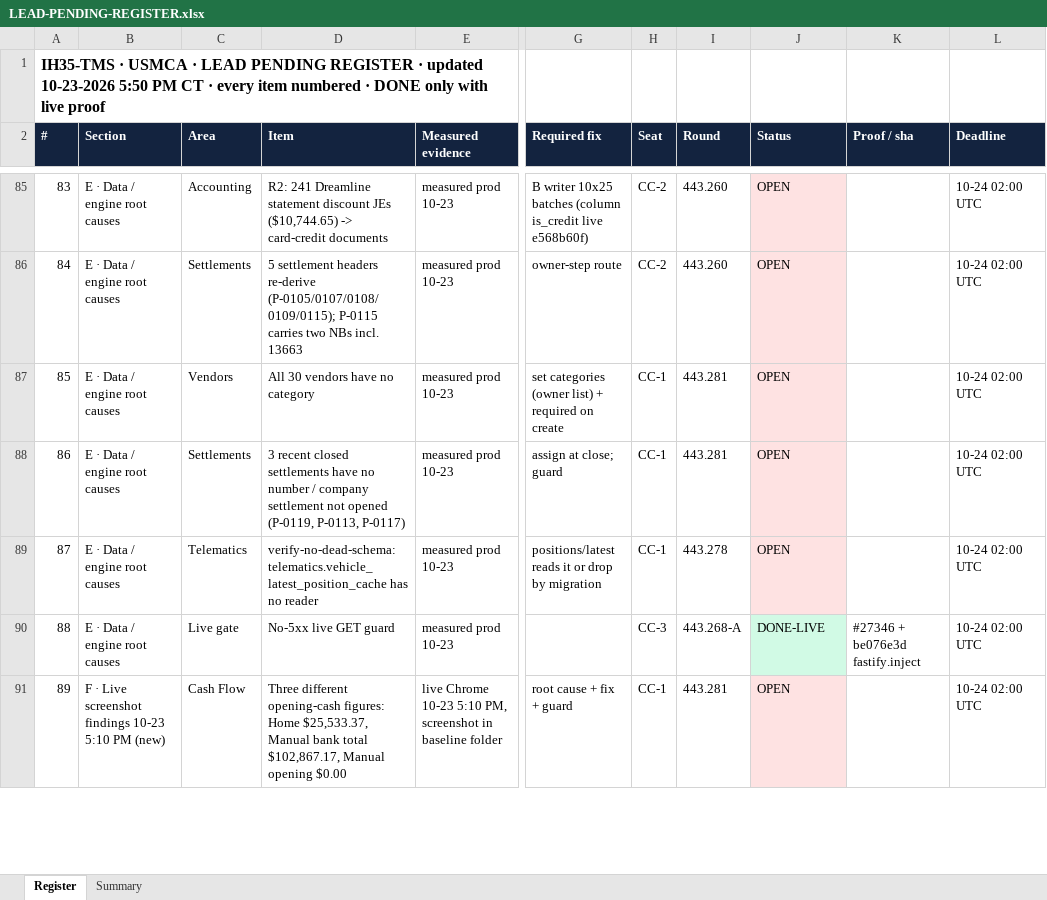
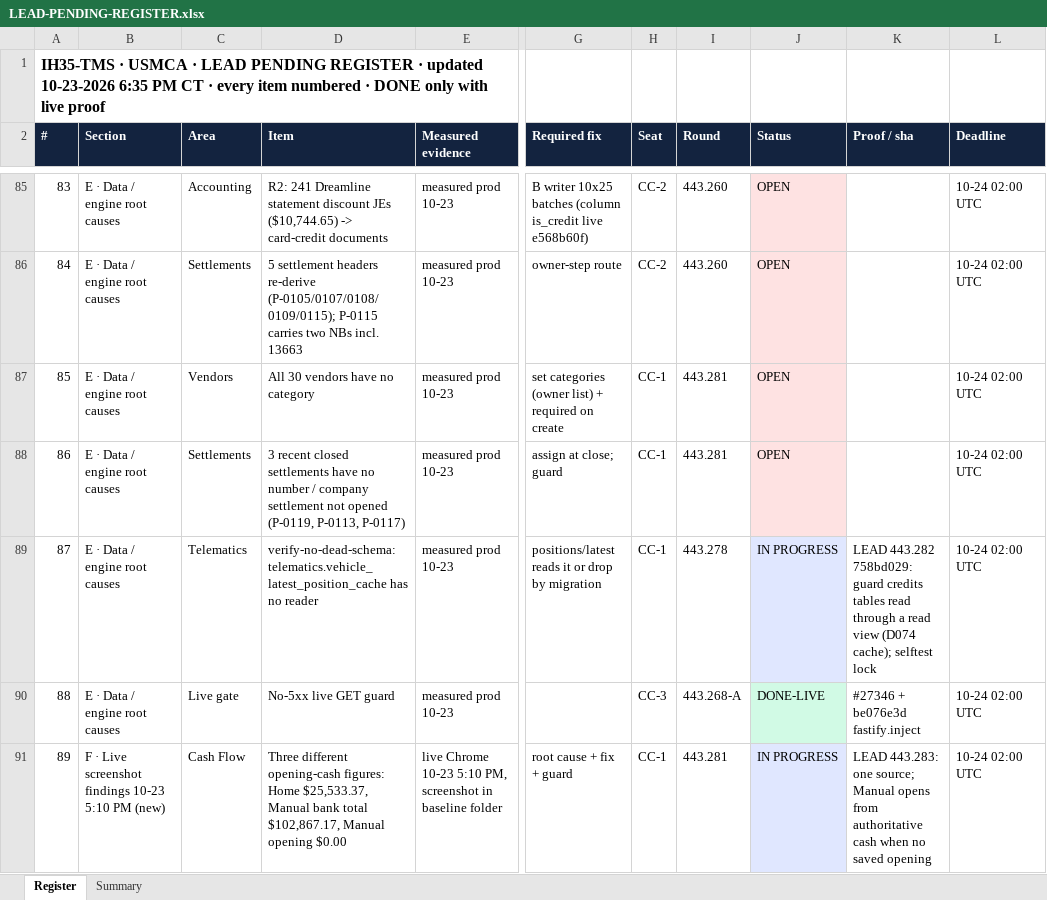
Before and after one commit to tioperfumes07/IH35-TMS, an Excel workbook: docs/bus/lead/LEAD-PENDING-REGISTER.xlsx, sheet Register, drawn as a sheet; only a part is shown, gaps mark what is left out; values as stored, in another font and other column widths than the file's, no borders; the diff covers the shown part only; the diff names each change by its address in the sheet, - before the commit and + after, or states it on an @@ line.

```diff
--- a/docs/bus/lead/LEAD-PENDING-REGISTER.xlsx (sheet Register)
+++ b/docs/bus/lead/LEAD-PENDING-REGISTER.xlsx (sheet Register)
@@ column A (#) renumbered from row 1 down @@
-J89 (Status): OPEN
+J89 (Status): IN PROGRESS
-J89 fill: #FEE2E2
+J89 fill: #E0E7FF
-K89 (Proof / sha): (empty)
+K89 (Proof / sha): LEAD 443.282 758bd029: guard credits tables read through a read view (D074 cache); selftest lock
-J91 (Status): OPEN
+J91 (Status): IN PROGRESS
-J91 fill: #FEE2E2
+J91 fill: #E0E7FF
-K91 (Proof / sha): (empty)
+K91 (Proof / sha): LEAD 443.283: one source; Manual opens from authoritative cash when no saved opening
```
Also changed, not shown: 2 added rows, 6 edited cells and cell formats elsewhere in this sheet, sheet Summary, 1 other file.
